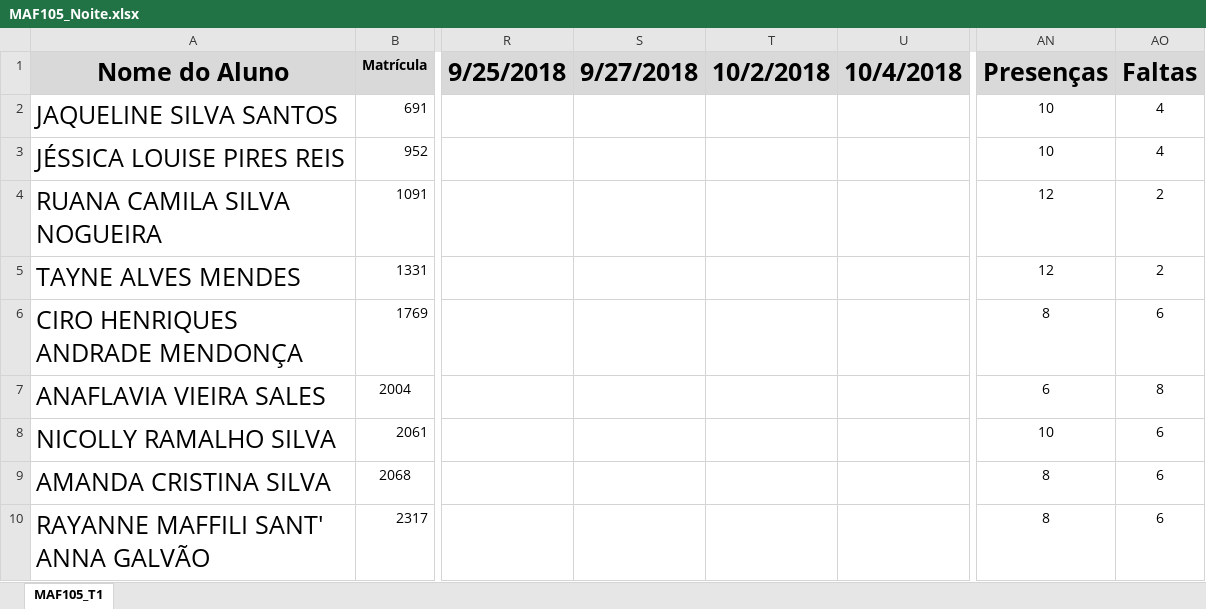
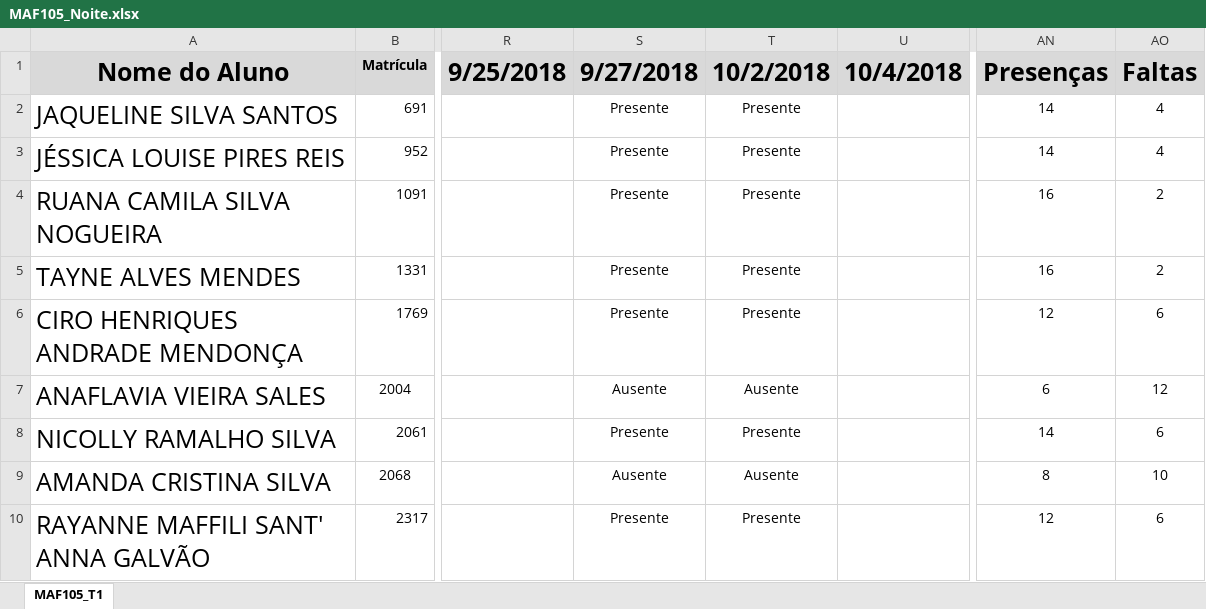
Before and after one commit to ufvest/ufvest.github.io, an Excel workbook: Frequencia/MAF105_Noite.xlsx, sheet MAF105_T1, drawn as a sheet; only a part is shown, gaps mark what is left out; values as stored, in another font and other column widths than the file's, no borders; conditional formats not drawn; the diff covers the shown part only; the diff names each change by its address in the sheet, - before the commit and + after, or states it on an @@ line.

```diff
--- a/Frequencia/MAF105_Noite.xlsx (sheet MAF105_T1)
+++ b/Frequencia/MAF105_Noite.xlsx (sheet MAF105_T1)
-S2:S6 (9/27/2018): (empty)
+S2:S6 (9/27/2018): Presente
-T2:T6 (10/2/2018): (empty)
+T2:T6 (10/2/2018): Presente
-AN2:AN3 (Presenças): 10
+AN2:AN3 (Presenças): 14
-AN4:AN5 (Presenças): 12
+AN4:AN5 (Presenças): 16
-AN6 (Presenças): 8
+AN6 (Presenças): 12
-S7 (9/27/2018): (empty)
+S7 (9/27/2018): Ausente
-T7 (10/2/2018): (empty)
+T7 (10/2/2018): Ausente
-AO7 (Faltas): 8
+AO7 (Faltas): 12
-S8 (9/27/2018): (empty)
+S8 (9/27/2018): Presente
-T8 (10/2/2018): (empty)
+T8 (10/2/2018): Presente
-AN8 (Presenças): 10
+AN8 (Presenças): 14
-S9 (9/27/2018): (empty)
+S9 (9/27/2018): Ausente
-T9 (10/2/2018): (empty)
+T9 (10/2/2018): Ausente
-AO9 (Faltas): 6
+AO9 (Faltas): 10
-S10 (9/27/2018): (empty)
+S10 (9/27/2018): Presente
-T10 (10/2/2018): (empty)
+T10 (10/2/2018): Presente
-AN10 (Presenças): 8
+AN10 (Presenças): 12
```
Also changed, not shown: 126 edited cells and cell formats elsewhere in this sheet, Frequencia/MAF105_Tarde.xlsx, 2 other files.
